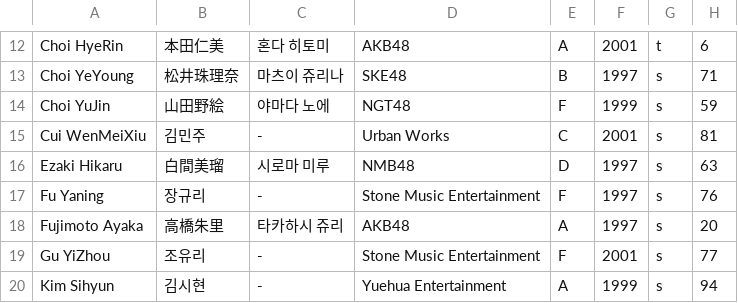
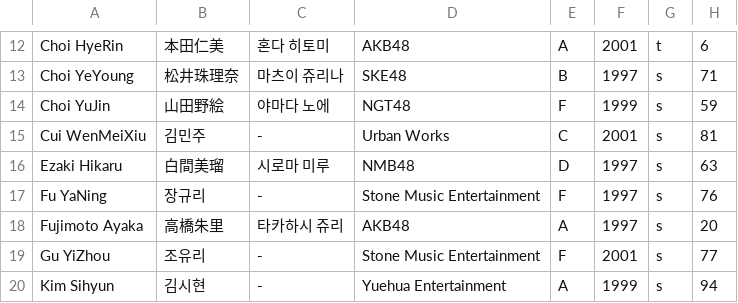
Before and after one commit to xuanhaorank54/PlanetGirls999, a CSV file: trainee_info.csv, drawn as a sheet; only a part is shown, gaps mark what is left out.

Commit message:
Update trainee_info.csv

```diff
--- a/trainee_info.csv
+++ b/trainee_info.csv
@@ -16,3 +16,3 @@
 "Ezaki Hikaru","白間美瑠","시로마 미루","NMB48","D","1997","s","63"
-"Fu Yaning","장규리","-","Stone Music Entertainment","F","1997","s","76"
+"Fu YaNing","장규리","-","Stone Music Entertainment","F","1997","s","76"
 "Fujimoto Ayaka","高橋朱里","타카하시 쥬리","AKB48","A","1997","s","20"
```
